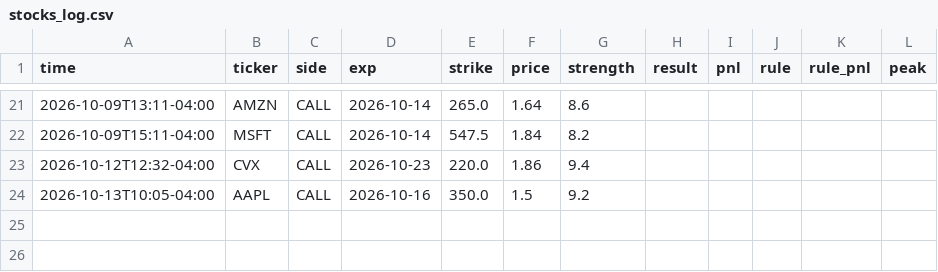
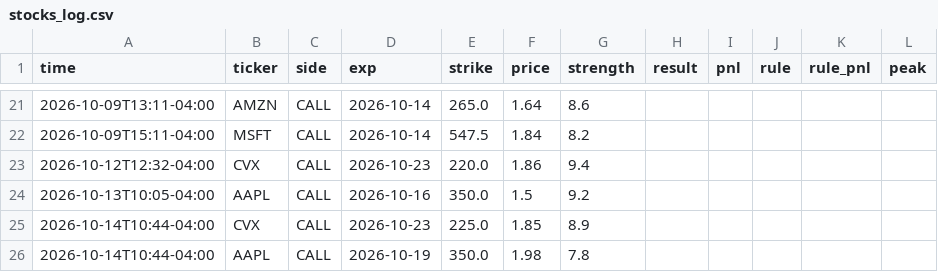
Before and after one commit to anwaralnayri1411-source/spx-bot, a CSV file: stocks_log.csv, drawn as a sheet; only a part is shown, gaps mark what is left out; the diff names each change by its address in the sheet, - before the commit and + after, or states it on an @@ line.

```diff
--- a/stocks_log.csv
+++ b/stocks_log.csv
+row 25: 2026-10-14T10:44-04:00 | CVX | CALL | 2026-10-23 | 225.0 | 1.85 | 8.9
+row 26: 2026-10-14T10:44-04:00 | AAPL | CALL | 2026-10-19 | 350.0 | 1.98 | 7.8
```
Also changed, not shown: stocks_track.csv, 3 other files.
